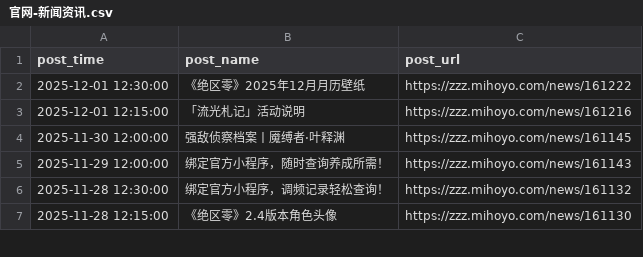
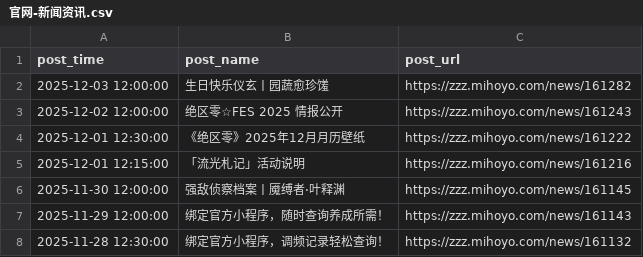
Before and after one commit to KakkoiiSaber/zzz_scraper, a CSV file: posts/官网-新闻资讯.csv, drawn as a sheet; only a part is shown; the shorter side is filled out with more unchanged rows; the diff names each change by its address in the sheet, - before the commit and + after, or states it on an @@ line.

```diff
--- a/posts/官网-新闻资讯.csv
+++ b/posts/官网-新闻资讯.csv
+row 2: 2025-12-03 12:00:00 | 生日快乐仪玄丨园蔬愈珍馐 | https://zzz.mihoyo.com/news/161282
+row 3: 2025-12-02 12:00:00 | 绝区零☆FES 2025 情报公开 | https://zzz.mihoyo.com/news/161243
```
Also changed, not shown: posts/米游社-官方资讯.csv, 2 other files.
